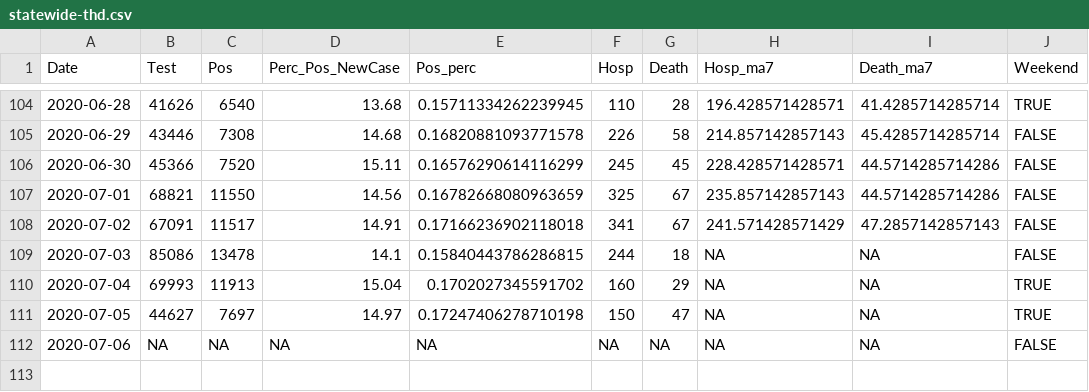
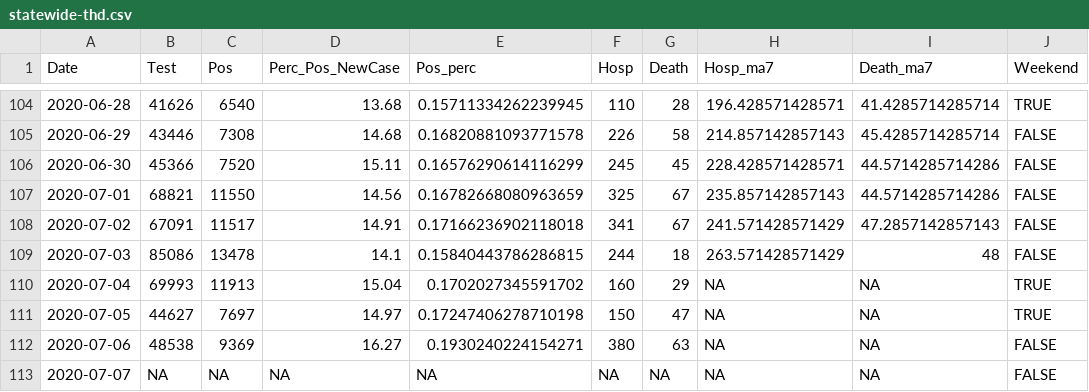
Before and after one commit to kokbent/flcovis19, a CSV file: testApp/data/statewide-thd.csv, drawn as a sheet; only a part is shown, gaps mark what is left out.

```diff
--- a/testApp/data/statewide-thd.csv
+++ b/testApp/data/statewide-thd.csv
@@ -108,5 +108,6 @@ Date,Test,Pos,Perc_Pos_NewCase,Pos_perc,Hosp,Death,Hosp_ma7,Death_ma7,Weekend
 2020-07-02,67091,11517,14.91,0.17166236902118018,341,67,241.571428571429,47.2857142857143,FALSE
-2020-07-03,85086,13478,14.1,0.15840443786286815,244,18,NA,NA,FALSE
+2020-07-03,85086,13478,14.1,0.15840443786286815,244,18,263.571428571429,48,FALSE
 2020-07-04,69993,11913,15.04,0.1702027345591702,160,29,NA,NA,TRUE
 2020-07-05,44627,7697,14.97,0.17247406278710198,150,47,NA,NA,TRUE
-2020-07-06,NA,NA,NA,NA,NA,NA,NA,NA,FALSE
+2020-07-06,48538,9369,16.27,0.1930240224154271,380,63,NA,NA,FALSE
+2020-07-07,NA,NA,NA,NA,NA,NA,NA,NA,FALSE
```
Also changed, not shown: testApp/data/case_ev.csv, testApp/data/ct_pos_perc.csv, 4 other files.
